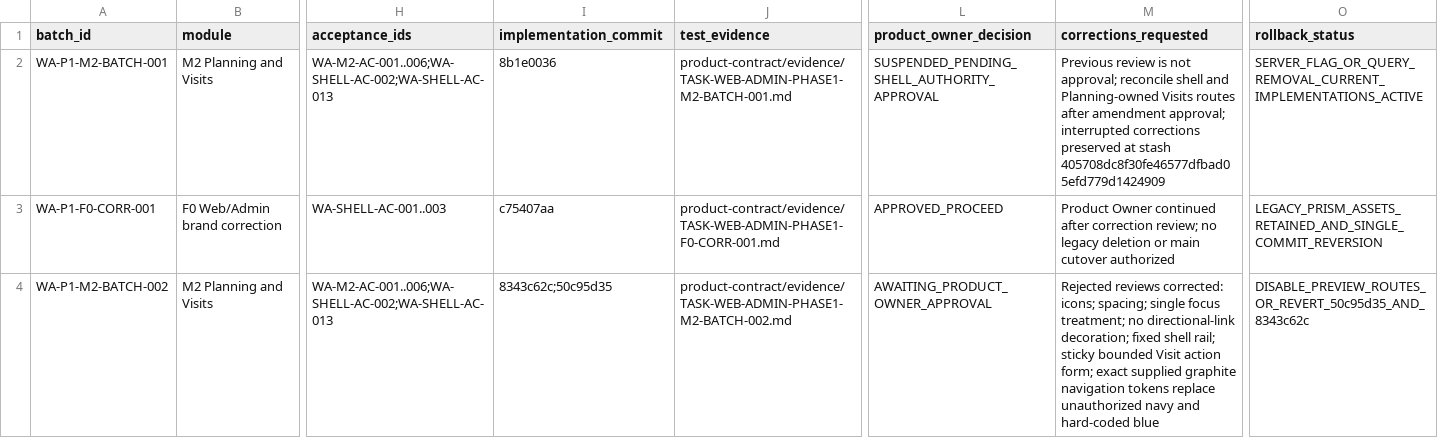
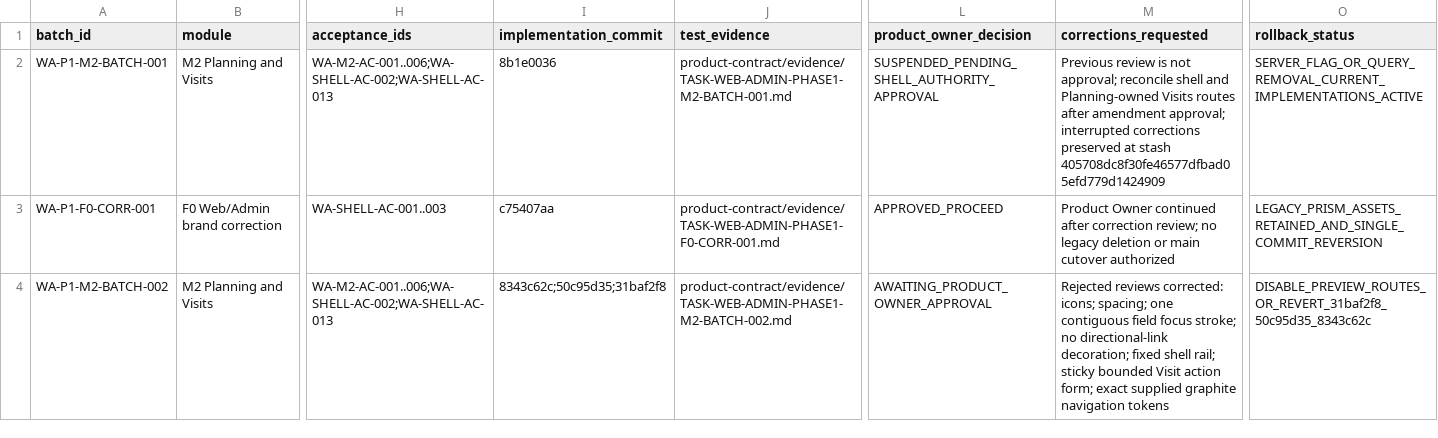
Before and after one commit to Vikram-Indla/Inspection, a CSV file: product-contract/web-admin-phase1/SCREEN_BATCH_LEDGER.csv, drawn as a sheet; only a part is shown, gaps mark what is left out; the diff names each change by its address in the sheet, - before the commit and + after, or states it on an @@ line.

Commit message:
docs(web-admin): record focus-stroke rework

```diff
--- a/product-contract/web-admin-phase1/SCREEN_BATCH_LEDGER.csv
+++ b/product-contract/web-admin-phase1/SCREEN_BATCH_LEDGER.csv
-I4 (implementation_commit): 8343c62c;50c95d35
+I4 (implementation_commit): 8343c62c;50c95d35;31baf2f8
-M4 (corrections_requested): …icons; spacing; single focus treatment; no directional-link decoration; fixed shell rail; sticky bounded Visit action form; exact supplied graphite navigation tokens replace unauthorized navy and hard-coded blue
+M4 (corrections_requested): …icons; spacing; one contiguous field focus stroke; no directional-link decoration; fixed shell rail; sticky bounded Visit action form; exact supplied graphite navigation tokens
-O4 (rollback_status): DISABLE_PREVIEW_ROUTES_OR_REVERT_50c95d35_AND_8343c62c
+O4 (rollback_status): DISABLE_PREVIEW_ROUTES_OR_REVERT_31baf2f8_50c95d35_8343c62c
```
Also changed, not shown: 5 other files.
